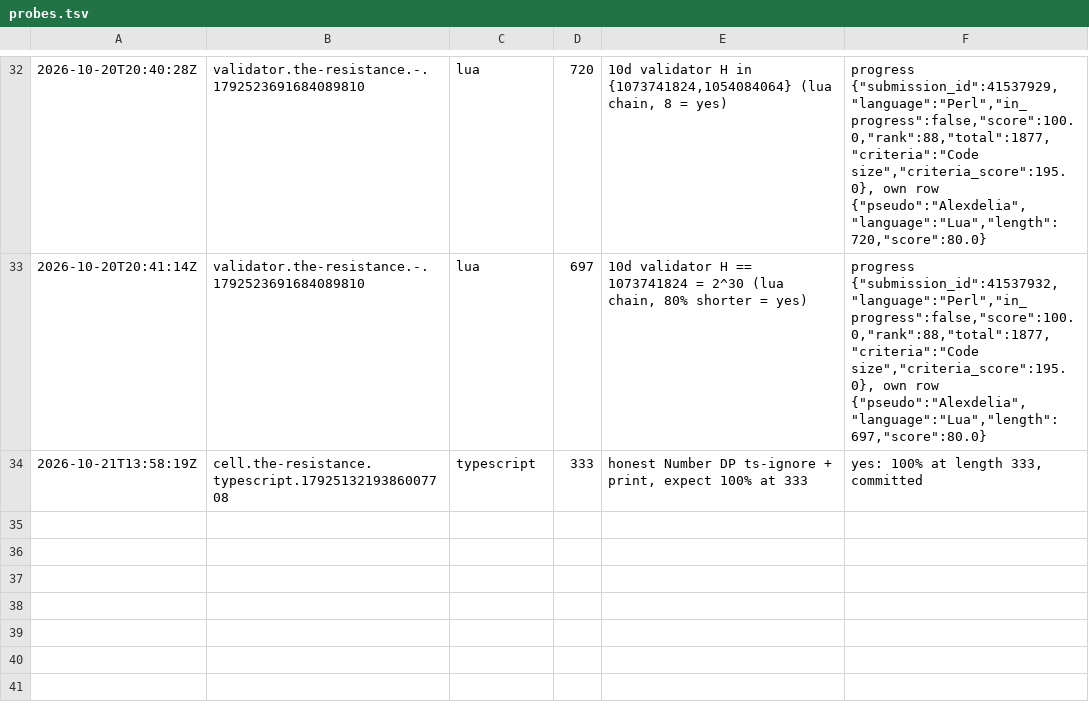
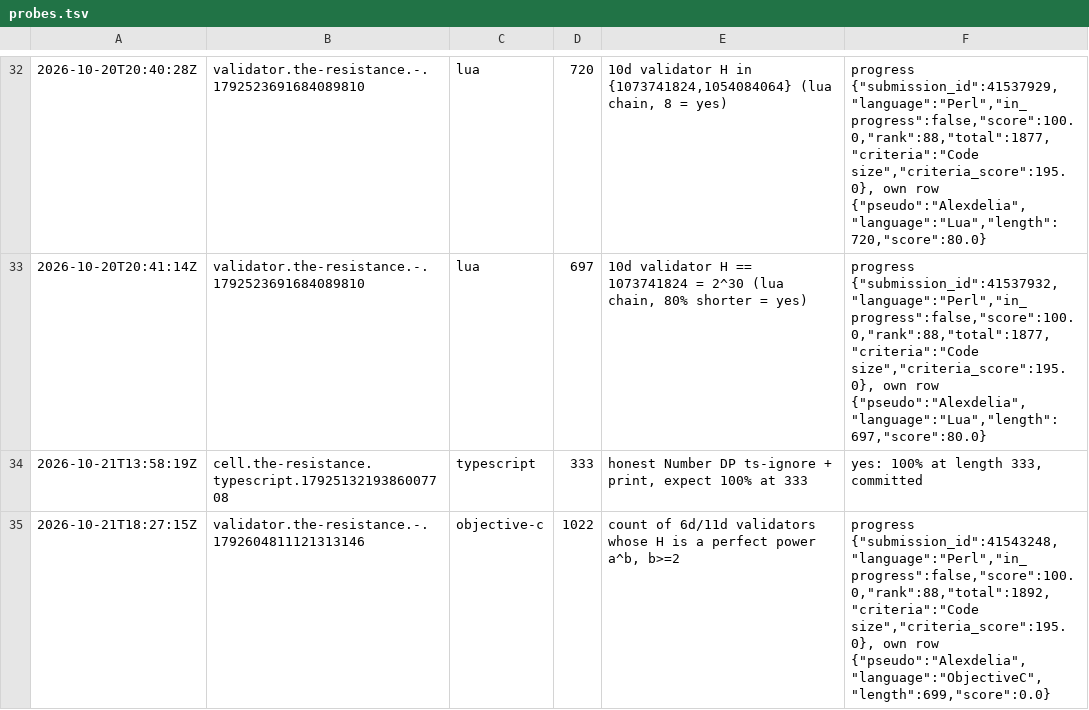
Before and after one commit to Alexdelia/puzzle, a TSV file: codingame/codegolf/puzzle/the-resistance/probe/probes.tsv, drawn as a sheet; only a part is shown, gaps mark what is left out; the diff names each change by its address in the sheet, - before the commit and + after, or states it on an @@ line.

Commit message:
chore(golf): probes the-resistance

```diff
--- a/codingame/codegolf/puzzle/the-resistance/probe/probes.tsv
+++ b/codingame/codegolf/puzzle/the-resistance/probe/probes.tsv
+row 35: 2026-10-21T18:27:15Z | validator.the-resistance.-.1792604811121313146 | objective-c | 1022 | count of 6d/11d validators whose H is a perfect power a^b, b>=2 | progress {"submission_id":41543248,"language":"Perl","in_progress":false,"score":100.0,"rank":88,"total":1892,"criteria":"Code size","criteria_score":195.0}, own row {"pseudo":"Alexdelia","language":"ObjectiveC","length":699,"score":0.0}
```
Also changed, not shown: 1 other file.
